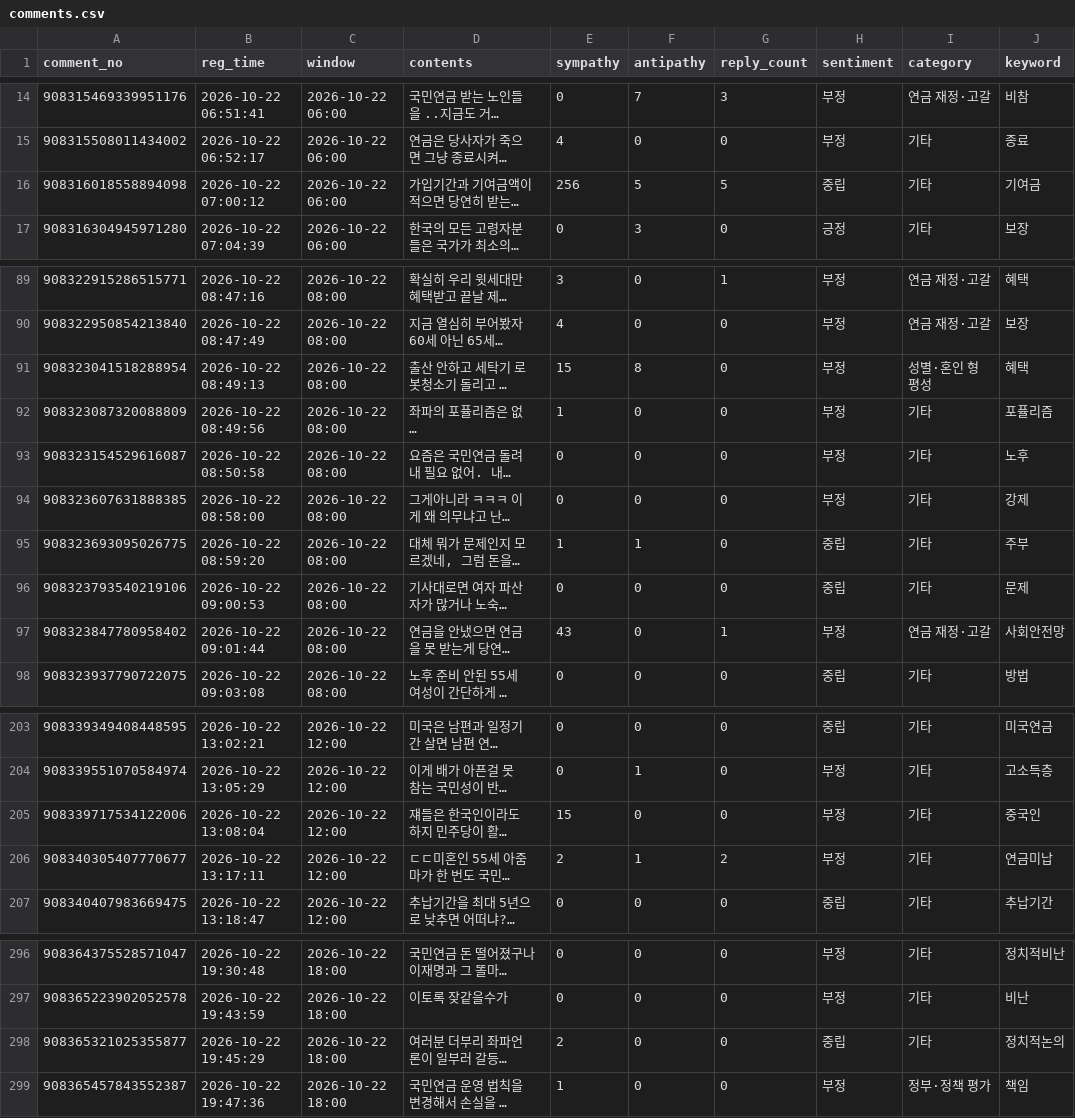
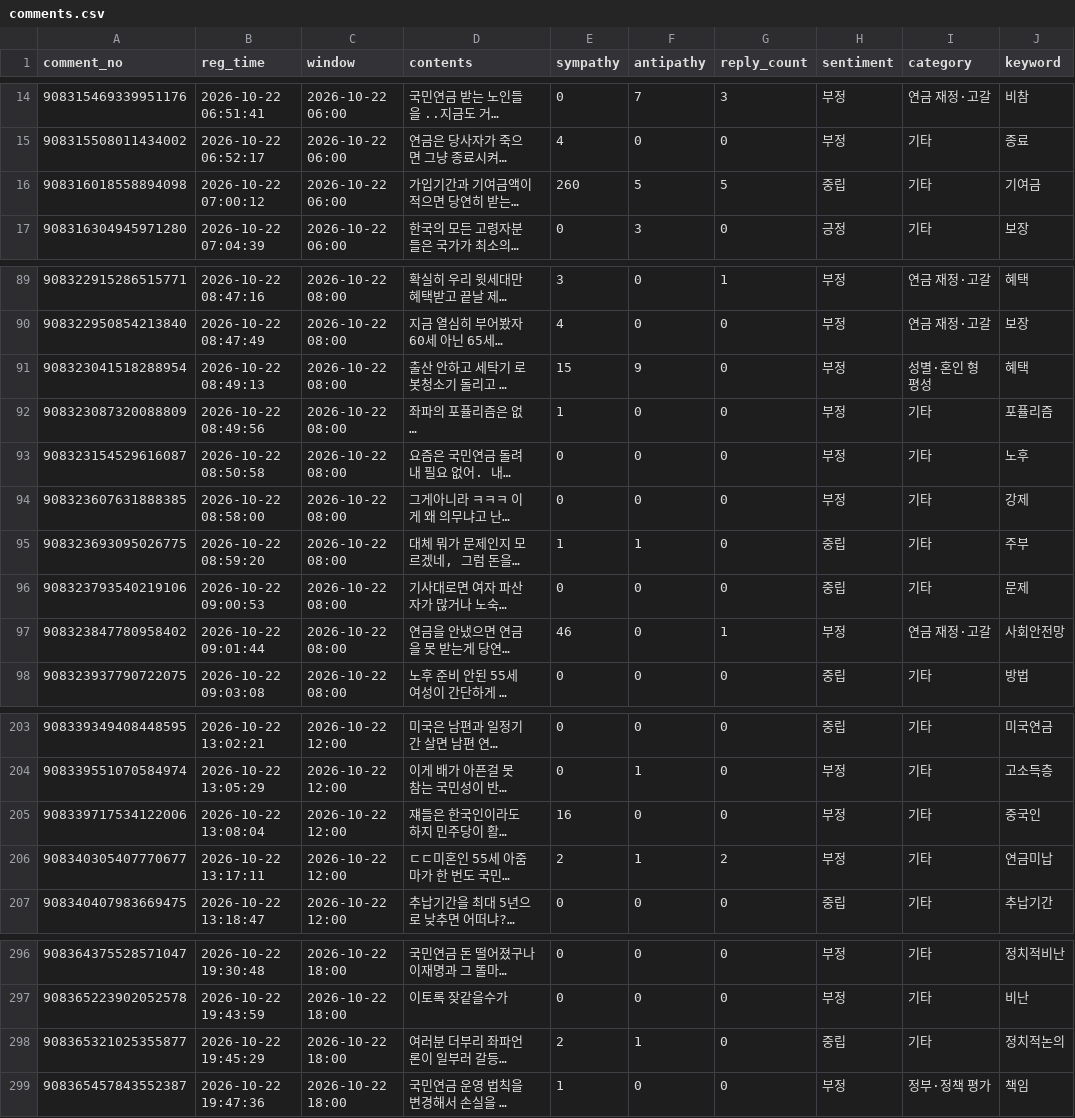
Before and after one commit to coatl47/news-comment-monitor, a CSV file: data/pension_marriage_20261022/comments.csv, drawn as a sheet; only a part is shown, gaps mark what is left out; long unchanged cells end in …; the diff covers the shown part only; the diff names each change by its address in the sheet, - before the commit and + after, or states it on an @@ line.

```diff
--- a/data/pension_marriage_20261022/comments.csv
+++ b/data/pension_marriage_20261022/comments.csv
-E16 (sympathy): 256
+E16 (sympathy): 260
-F91 (antipathy): 8
+F91 (antipathy): 9
-E97 (sympathy): 43
+E97 (sympathy): 46
-E205 (sympathy): 15
+E205 (sympathy): 16
-F298 (antipathy): 0
+F298 (antipathy): 1
```
Also changed, not shown: 16 added rows and 5 edited cells elsewhere in this file, data/pension_marriage_20261022/snapshots.csv, 9 other files.
